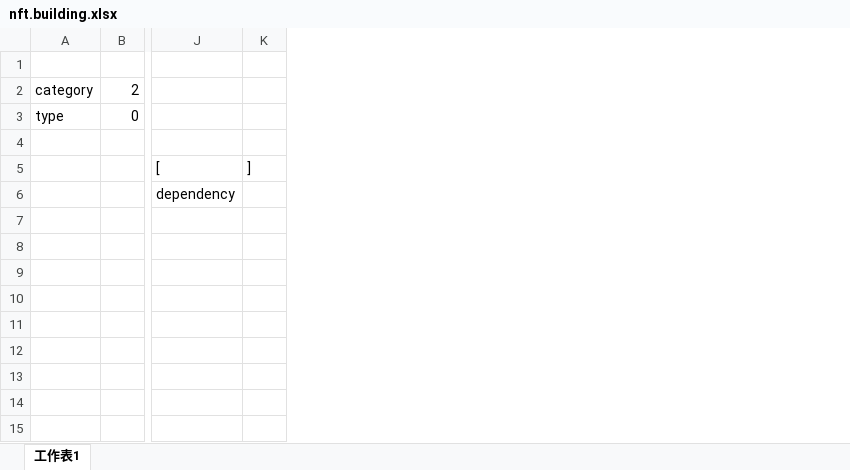
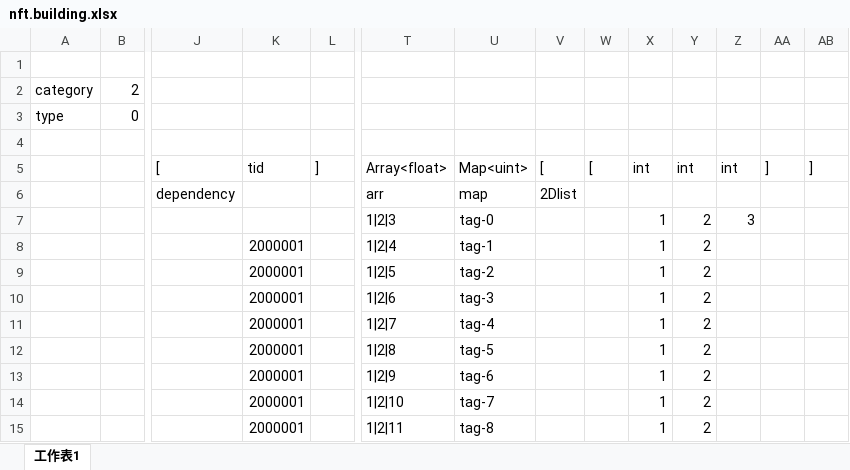
Before and after one commit to khgame/tables, an Excel workbook: example/nft.building.xlsx, sheet 工作表1, drawn as a sheet; only a part is shown, gaps mark what is left out; values as stored, in another font and other column widths than the file's, no borders; the diff names each change by its address in the sheet, - before the commit and + after, or states it on an @@ line.

Commit message:
feat (plugin): schema and convert support dynamic array

```diff
--- a/example/nft.building.xlsx (sheet 工作表1)
+++ b/example/nft.building.xlsx (sheet 工作表1)
+column K, rows 5-15: tid |  |  | 2000001 | 2000001 | 2000001 | 2000001 | 2000001 | 2000001 | 2000001 | 2000001
+column T, rows 5-15: Array<float> | arr | 1|2|3 | 1|2|4 | 1|2|5 | 1|2|6 | 1|2|7 | 1|2|8 | 1|2|9 | 1|2|10 | 1|2|11
+column U, rows 5-15: Map<uint> | map | tag-0 | tag-1 | tag-2 | tag-3 | tag-4 | tag-5 | tag-6 | tag-7 | tag-8
+column V, rows 5-6: [ | 2Dlist
+column W, row 5: [
+column X, rows 5-15: int |  | 1 | 1 | 1 | 1 | 1 | 1 | 1 | 1 | 1
+column Y, rows 5-15: int |  | 2 | 2 | 2 | 2 | 2 | 2 | 2 | 2 | 2
+column Z, rows 5-7: int |  | 3
+column AA, row 5: ]
+column AB, row 5: ]
```
Also changed, not shown: 3 other files.
